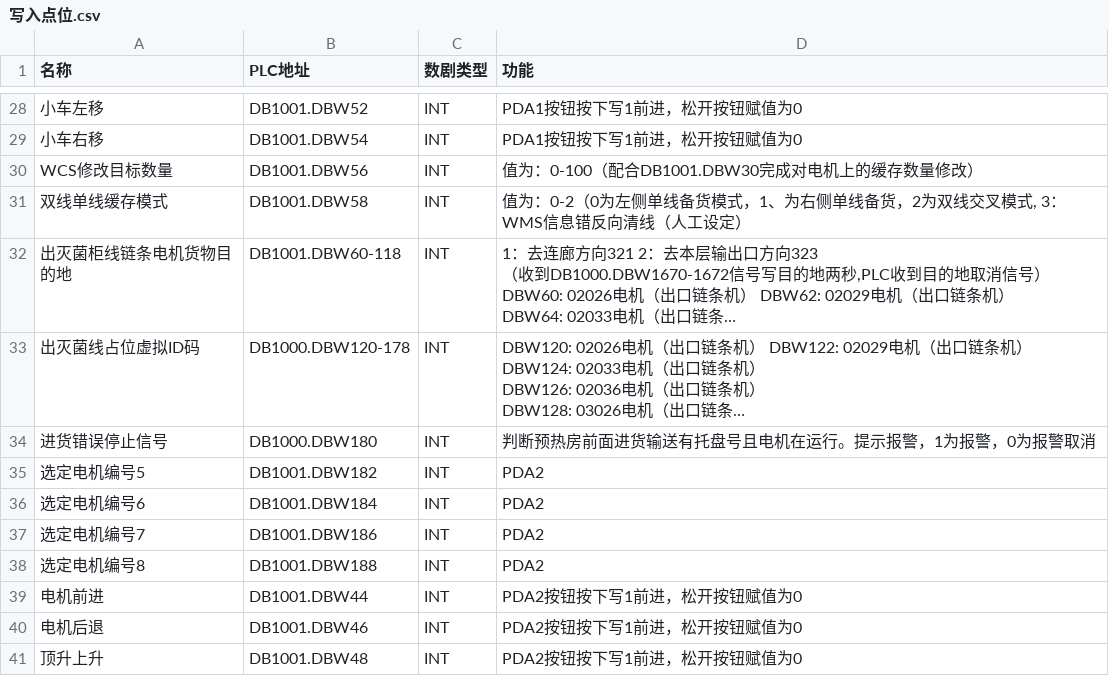
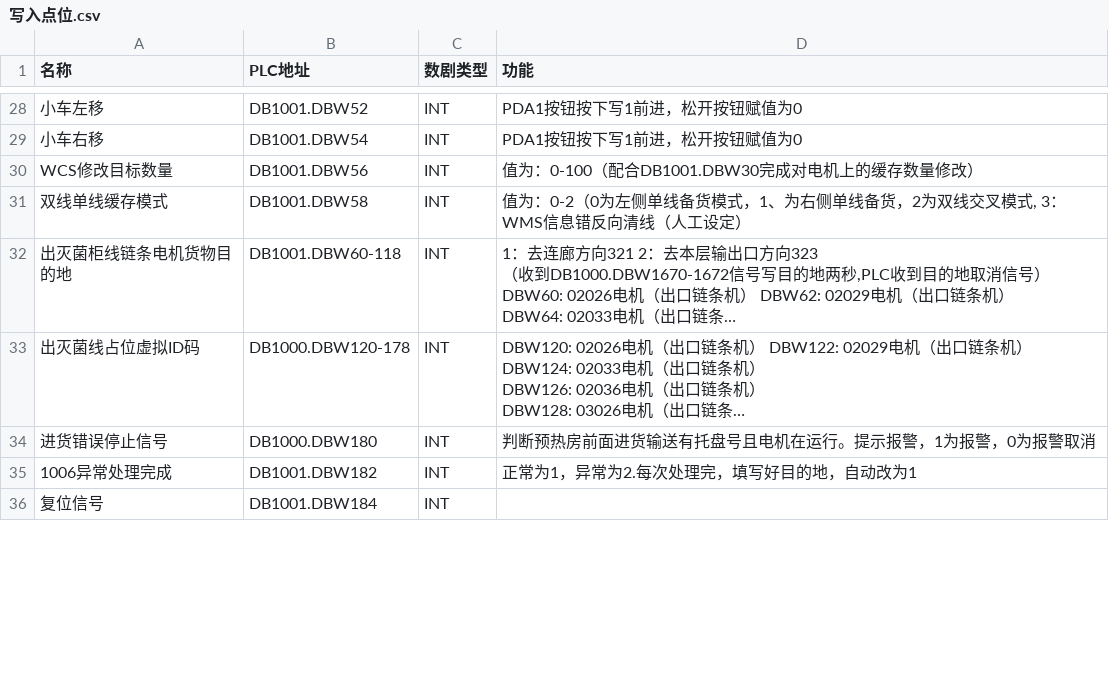
Before and after one commit to cocowe1011/wcs-weigao-front, a CSV file: 写入点位.csv, drawn as a sheet; only a part is shown, gaps mark what is left out; long unchanged cells end in …; removed rows and columns are numbered as before the commit, all else as after; the diff covers the shown part only; the diff names each change by its address in the sheet, - before the commit and + after, or states it on an @@ line.

```diff
--- a/写入点位.csv
+++ b/写入点位.csv
-A35 (名称): 选定电机编号5
+A35 (名称): 1006异常处理完成
-D35 (功能): PDA2
+D35 (功能): 正常为1，异常为2.每次处理完，填写好目的地，自动改为1
-A36 (名称): 选定电机编号6
+A36 (名称): 复位信号
-D36 (功能): PDA2
+D36 (功能): (empty)
-row 37: 选定电机编号7 | DB1001.DBW186 | INT | PDA2
-row 38: 选定电机编号8 | DB1001.DBW188 | INT | PDA2
-row 39: 电机前进 | DB1001.DBW44 | INT | PDA2按钮按下写1前进，松开按钮赋值为0
-row 40: 电机后退 | DB1001.DBW46 | INT | PDA2按钮按下写1前进，松开按钮赋值为0
-row 41: 顶升上升 | DB1001.DBW48 | INT | PDA2按钮按下写1前进，松开按钮赋值为0
```
Also changed, not shown: 2 added rows, 4 removed rows and 4 edited cells elsewhere in this file, 读取点位.csv, 2 other files.
